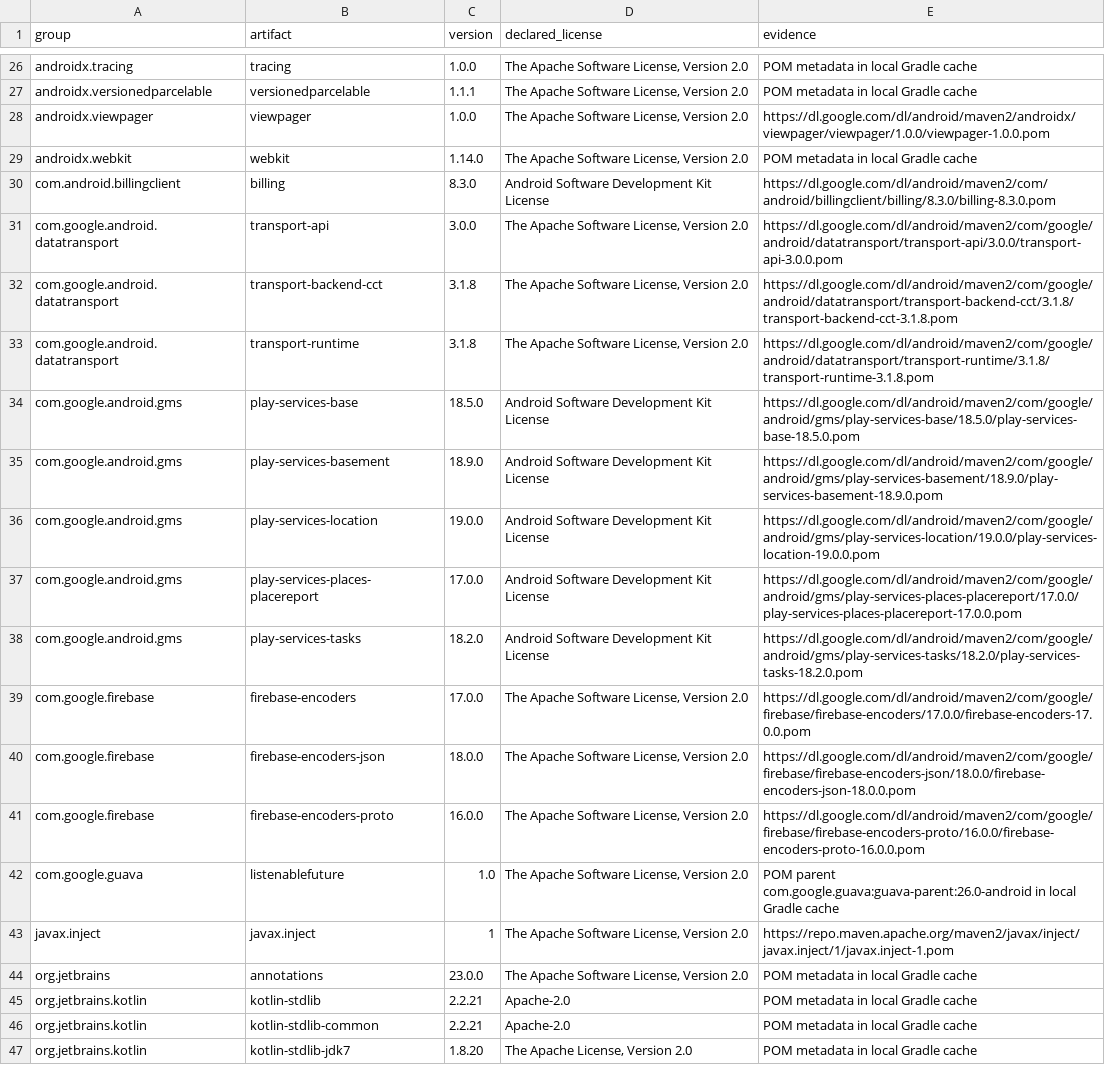
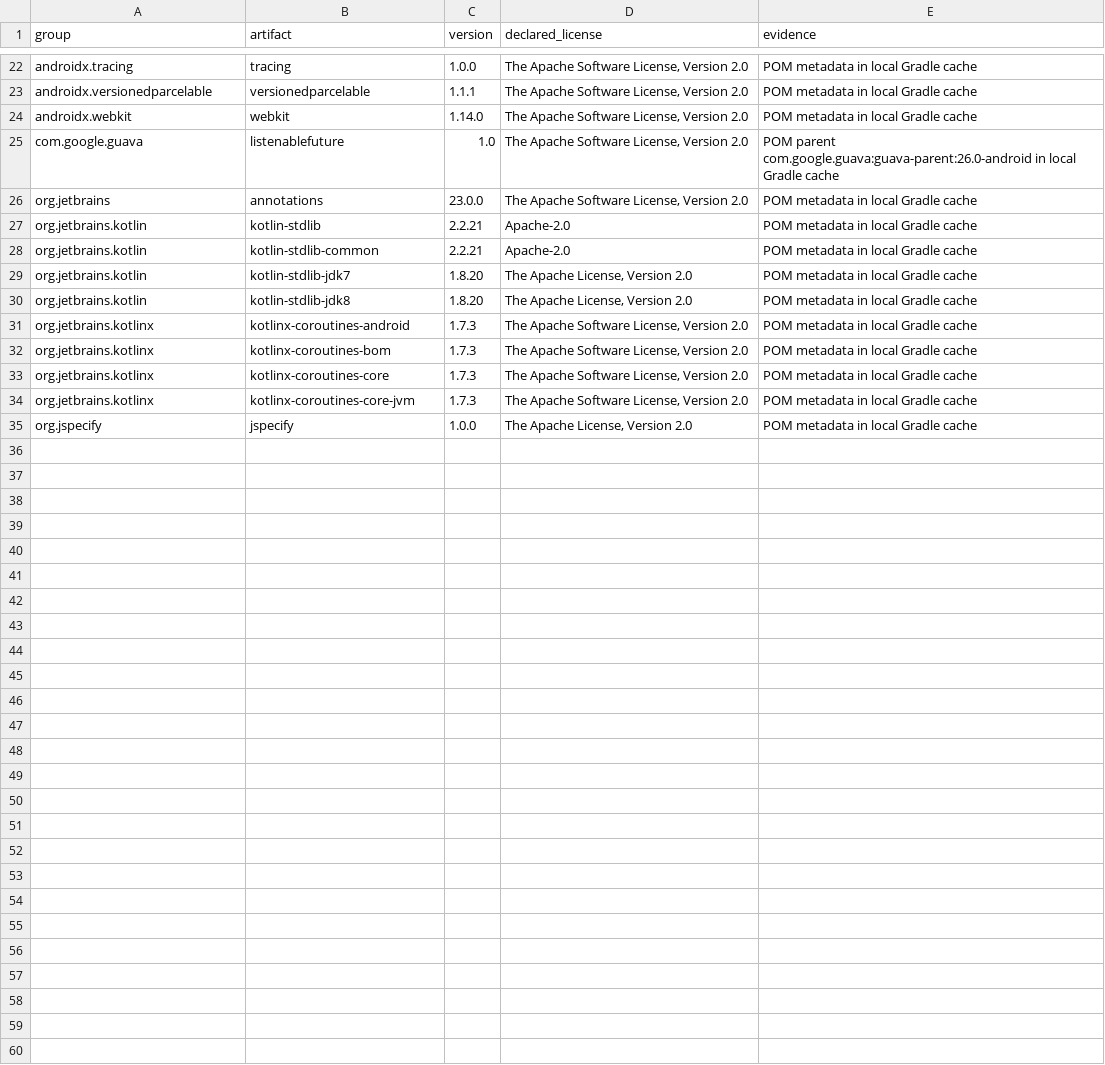
Before and after one commit to Imperceptus22/scruffy-colony, a CSV file: docs/legal/runtime-dependencies.csv, drawn as a sheet; only a part is shown, gaps mark what is left out; the shorter side is filled out with more unchanged rows; the diff covers the shown part only; the diff names each change by its address in the sheet, - before the commit and + after, or states it on an @@ line.

```diff
--- a/docs/legal/runtime-dependencies.csv
+++ b/docs/legal/runtime-dependencies.csv
-row 28: androidx.viewpager | viewpager | 1.0.0 | The Apache Software License, Version 2.0 | https://dl.google.com/dl/android/maven2/androidx/viewpager/viewpager/1.0.0/viewpager-1.0.0.pom
-row 30: com.android.billingclient | billing | 8.3.0 | Android Software Development Kit License | https://dl.google.com/dl/android/maven2/com/android/billingclient/billing/8.3.0/billing-8.3.0.pom
-row 31: com.google.android.datatransport | transport-api | 3.0.0 | The Apache Software License, Version 2.0 | https://dl.google.com/dl/android/maven2/com/google/android/datatransport/transport-api/3.0.0/transport-api-3.0.0.pom
-row 32: com.google.android.datatransport | transport-backend-cct | 3.1.8 | The Apache Software License, Version 2.0 | https://dl.google.com/dl/android/maven2/com/google/android/datatransport/transport-backend-cct/3.1.8/transport-backend-cct-3.1.8.pom
-row 33: com.google.android.datatransport | transport-runtime | 3.1.8 | The Apache Software License, Version 2.0 | https://dl.google.com/dl/android/maven2/com/google/android/datatransport/transport-runtime/3.1.8/transport-runtime-3.1.8.pom
-row 34: com.google.android.gms | play-services-base | 18.5.0 | Android Software Development Kit License | https://dl.google.com/dl/android/maven2/com/google/android/gms/play-services-base/18.5.0/play-services-base-18.5.0.pom
-row 35: com.google.android.gms | play-services-basement | 18.9.0 | Android Software Development Kit License | https://dl.google.com/dl/android/maven2/com/google/android/gms/play-services-basement/18.9.0/play-services-basement-18.9.0.pom
-row 36: com.google.android.gms | play-services-location | 19.0.0 | Android Software Development Kit License | https://dl.google.com/dl/android/maven2/com/google/android/gms/play-services-location/19.0.0/play-services-location-19.0.0.pom
-row 37: com.google.android.gms | play-services-places-placereport | 17.0.0 | Android Software Development Kit License | https://dl.google.com/dl/android/maven2/com/google/android/gms/play-services-places-placereport/17.0.0/play-services-places-placereport-17.0.0.pom
-row 38: com.google.android.gms | play-services-tasks | 18.2.0 | Android Software Development Kit License | https://dl.google.com/dl/android/maven2/com/google/android/gms/play-services-tasks/18.2.0/play-services-tasks-18.2.0.pom
-row 39: com.google.firebase | firebase-encoders | 17.0.0 | The Apache Software License, Version 2.0 | https://dl.google.com/dl/android/maven2/com/google/firebase/firebase-encoders/17.0.0/firebase-encoders-17.0.0.pom
-row 40: com.google.firebase | firebase-encoders-json | 18.0.0 | The Apache Software License, Version 2.0 | https://dl.google.com/dl/android/maven2/com/google/firebase/firebase-encoders-json/18.0.0/firebase-encoders-json-18.0.0.pom
-row 41: com.google.firebase | firebase-encoders-proto | 16.0.0 | The Apache Software License, Version 2.0 | https://dl.google.com/dl/android/maven2/com/google/firebase/firebase-encoders-proto/16.0.0/firebase-encoders-proto-16.0.0.pom
-row 43: javax.inject | javax.inject | 1 | The Apache Software License, Version 2.0 | https://repo.maven.apache.org/maven2/javax/inject/javax.inject/1/javax.inject-1.pom
```
Also changed, not shown: 4 removed rows and 2 edited cells elsewhere in this file, 33 other files.
